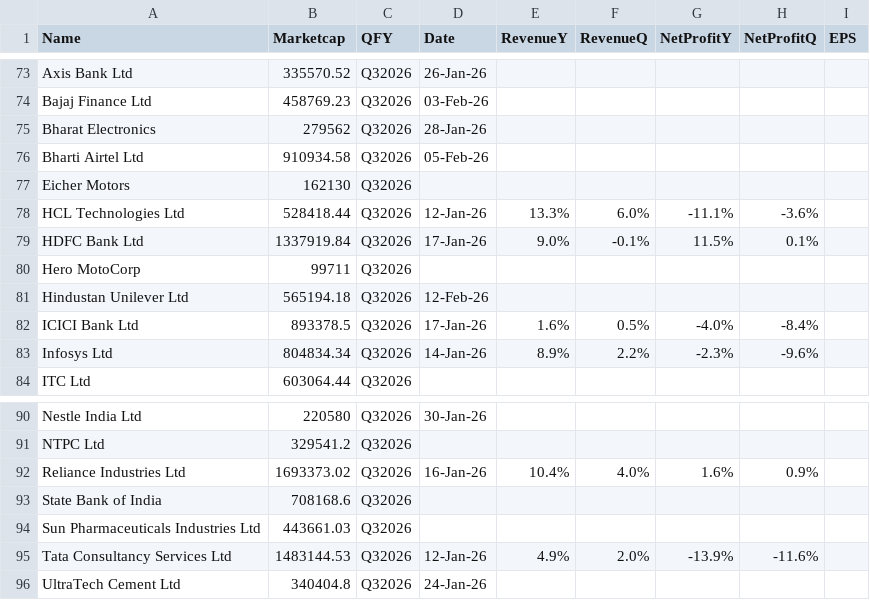
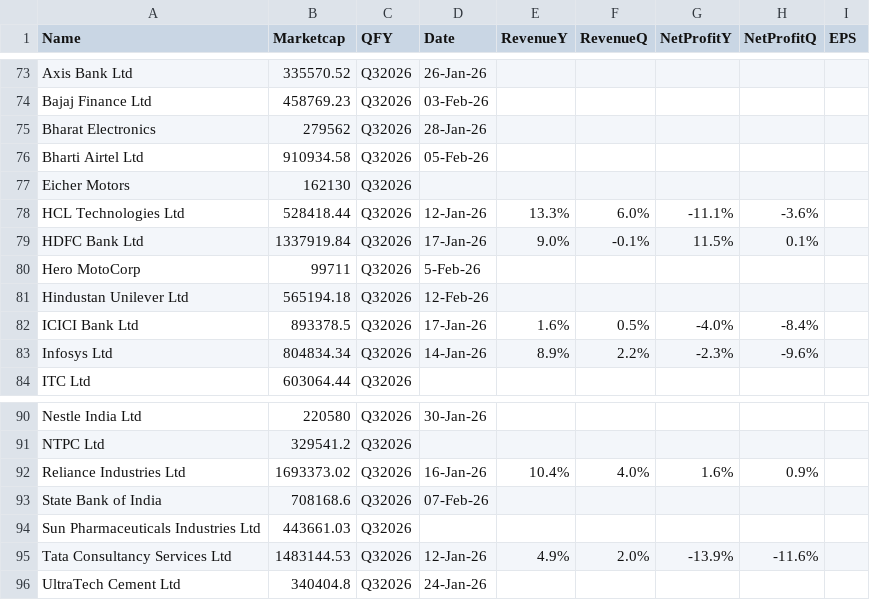
Before and after one commit to locationreviewx/ReviewXwebsite, a CSV file: dataset_q4fy25.csv, drawn as a sheet; only a part is shown, gaps mark what is left out.

Commit message:
Update dataset_q4fy25.csv

```diff
--- a/dataset_q4fy25.csv
+++ b/dataset_q4fy25.csv
@@ -79,3 +79,3 @@ HCL Technologies Ltd,528418.44,Q32026,12-Jan-26,13.3%,6.0%,-11.1%,-3.6%,
 HDFC Bank Ltd,1337919.84,Q32026,17-Jan-26,9.0%,-0.1%,11.5%,0.1%,
-Hero MotoCorp,99711,Q32026,,,,,,
+Hero MotoCorp,99711,Q32026,5-Feb-26,,,,,
 Hindustan Unilever Ltd,565194.18,Q32026,12-Feb-26,,,,,
@@ -92,3 +92,3 @@ NTPC Ltd,329541.2,Q32026,,,,,,
 Reliance Industries Ltd,1693373.02,Q32026,16-Jan-26,10.4%,4.0%,1.6%,0.9%,
-State Bank of India,708168.6,Q32026,,,,,,
+State Bank of India,708168.6,Q32026,07-Feb-26,,,,,
 Sun Pharmaceuticals Industries Ltd,443661.03,Q32026,,,,,,
```
